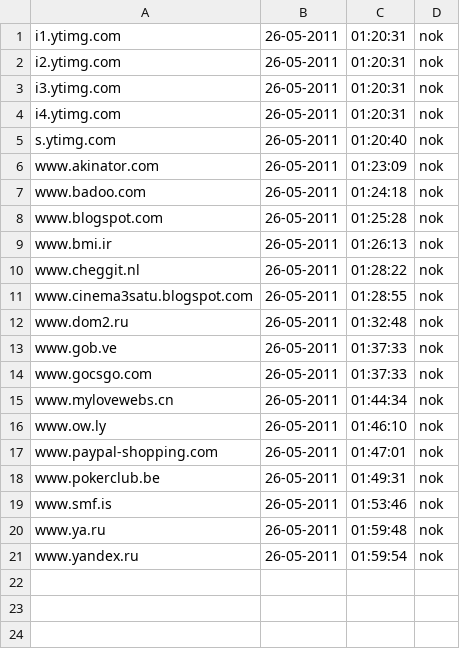
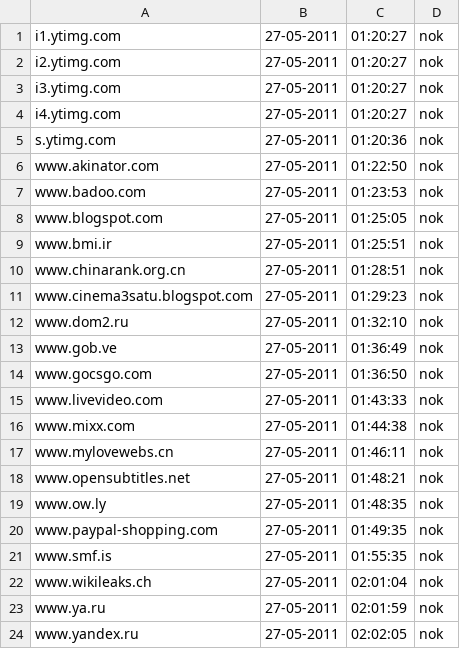
Before and after one commit to Tuinslak/GFW-URL-checker, a CSV file: testResults/be/results_nok.csv, drawn as a sheet.

```diff
--- a/testResults/be/results_nok.csv
+++ b/testResults/be/results_nok.csv
@@ -1,21 +1,24 @@
-i1.ytimg.com,26-05-2011,01:20:31,nok
-i2.ytimg.com,26-05-2011,01:20:31,nok
-i3.ytimg.com,26-05-2011,01:20:31,nok
-i4.ytimg.com,26-05-2011,01:20:31,nok
-s.ytimg.com,26-05-2011,01:20:40,nok
-www.akinator.com,26-05-2011,01:23:09,nok
-www.badoo.com,26-05-2011,01:24:18,nok
-www.blogspot.com,26-05-2011,01:25:28,nok
-www.bmi.ir,26-05-2011,01:26:13,nok
-www.cheggit.nl,26-05-2011,01:28:22,nok
-www.cinema3satu.blogspot.com,26-05-2011,01:28:55,nok
-www.dom2.ru,26-05-2011,01:32:48,nok
-www.gob.ve,26-05-2011,01:37:33,nok
-www.gocsgo.com,26-05-2011,01:37:33,nok
-www.mylovewebs.cn,26-05-2011,01:44:34,nok
-www.ow.ly,26-05-2011,01:46:10,nok
-www.paypal-shopping.com,26-05-2011,01:47:01,nok
-www.pokerclub.be,26-05-2011,01:49:31,nok
-www.smf.is,26-05-2011,01:53:46,nok
-www.ya.ru,26-05-2011,01:59:48,nok
-www.yandex.ru,26-05-2011,01:59:54,nok
+i1.ytimg.com,27-05-2011,01:20:27,nok
+i2.ytimg.com,27-05-2011,01:20:27,nok
+i3.ytimg.com,27-05-2011,01:20:27,nok
+i4.ytimg.com,27-05-2011,01:20:27,nok
+s.ytimg.com,27-05-2011,01:20:36,nok
+www.akinator.com,27-05-2011,01:22:50,nok
+www.badoo.com,27-05-2011,01:23:53,nok
+www.blogspot.com,27-05-2011,01:25:05,nok
+www.bmi.ir,27-05-2011,01:25:51,nok
+www.chinarank.org.cn,27-05-2011,01:28:51,nok
+www.cinema3satu.blogspot.com,27-05-2011,01:29:23,nok
+www.dom2.ru,27-05-2011,01:32:10,nok
+www.gob.ve,27-05-2011,01:36:49,nok
+www.gocsgo.com,27-05-2011,01:36:50,nok
+www.livevideo.com,27-05-2011,01:43:33,nok
+www.mixx.com,27-05-2011,01:44:38,nok
+www.mylovewebs.cn,27-05-2011,01:46:11,nok
+www.opensubtitles.net,27-05-2011,01:48:21,nok
+www.ow.ly,27-05-2011,01:48:35,nok
+www.paypal-shopping.com,27-05-2011,01:49:35,nok
+www.smf.is,27-05-2011,01:55:35,nok
+www.wikileaks.ch,27-05-2011,02:01:04,nok
+www.ya.ru,27-05-2011,02:01:59,nok
+www.yandex.ru,27-05-2011,02:02:05,nok
```
Also changed, not shown: testResults/be/results.csv, testResults/be/results_ok.csv.
